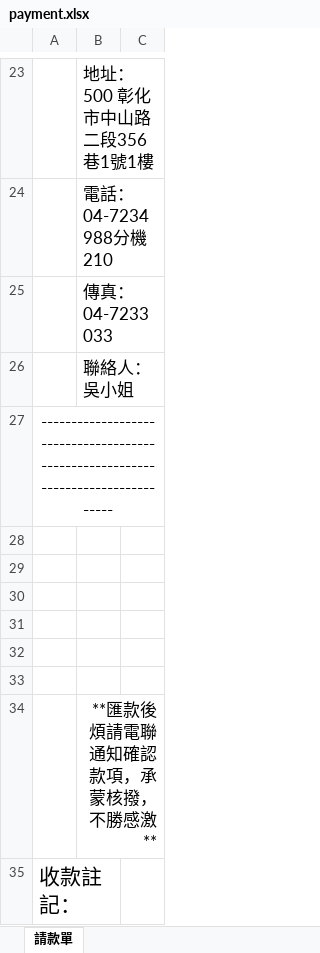
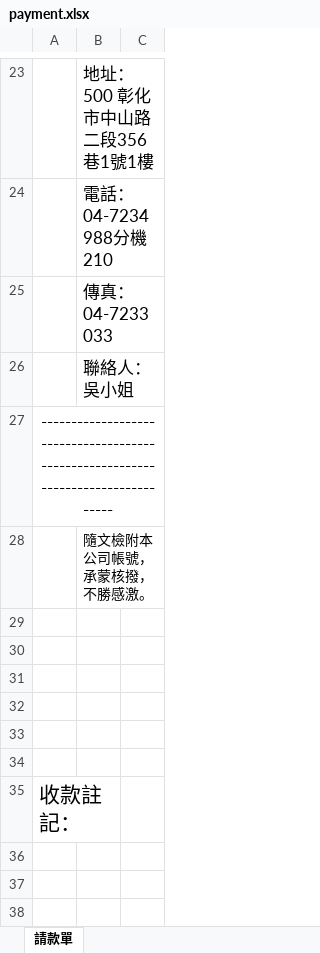
Before and after one commit to doradora/lc-crm-service, an Excel workbook: crm/excel/payment.xlsx, sheet 請款單, drawn as a sheet; only a part is shown, gaps mark what is left out; values as stored, in another font and other column widths than the file's, no borders; charts and pictures not drawn; removed rows and columns are numbered as before the commit, all else as after; the diff names each change by its address in the sheet, - before the commit and + after, or states it on an @@ line.

Commit message:
feat(payment): 修改匯款帳號資訊顯示與邊框樣式

```diff
--- a/crm/excel/payment.xlsx (sheet 請款單)
+++ b/crm/excel/payment.xlsx (sheet 請款單)
+row 28:  | 隨文檢附本公司帳號，承蒙核撥，不勝感激。
-row 34:  | **匯款後煩請電聯通知確認款項，承蒙核撥，不勝感激**
```
Also changed, not shown: 1 other file.
